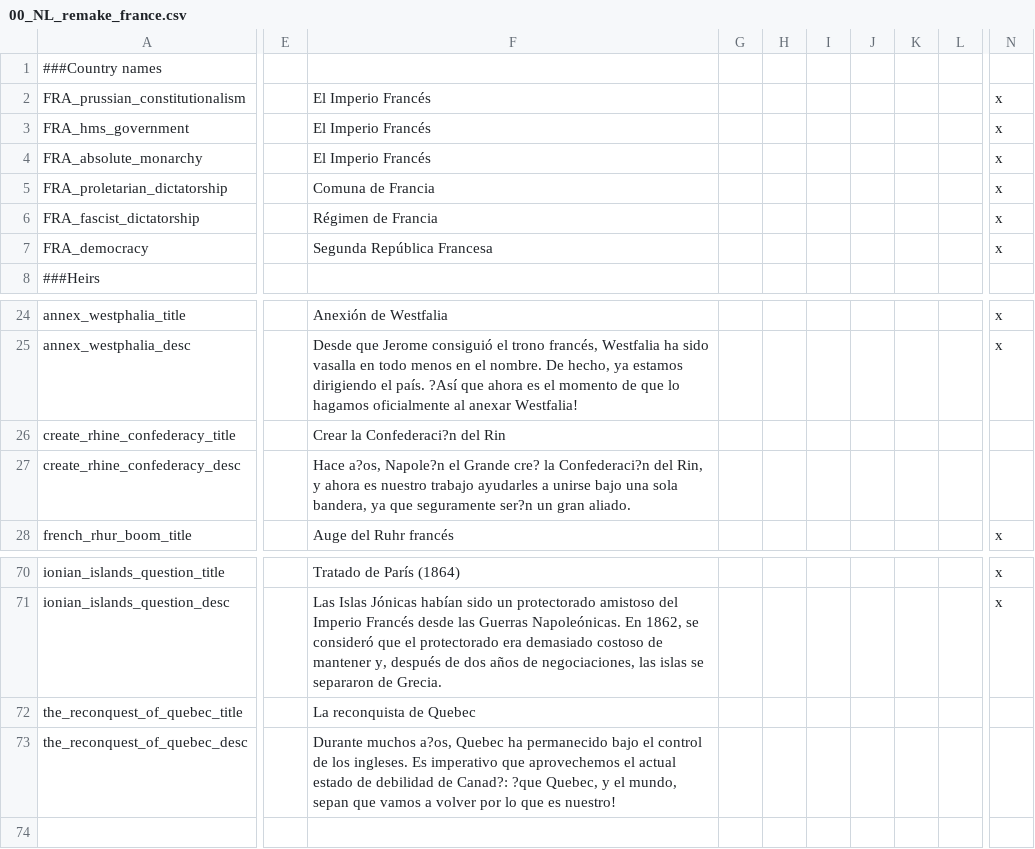
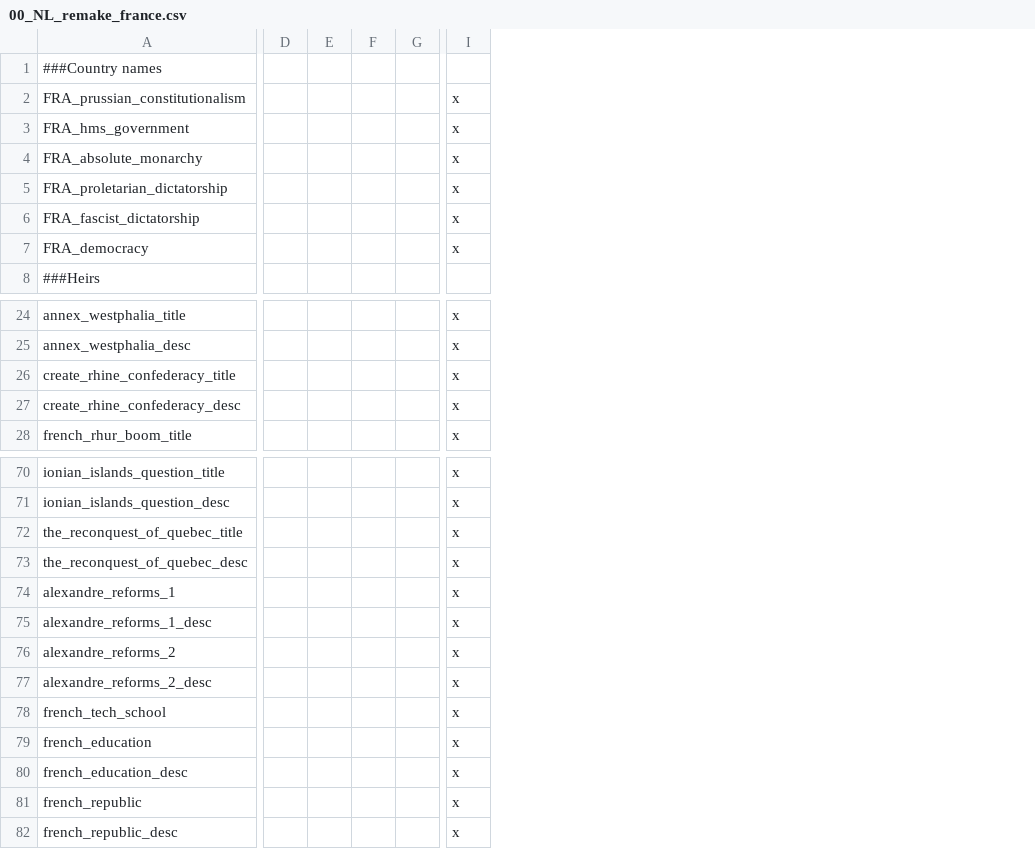
Before and after one commit to SuperPotat/Napoleon-s-Legacy-Peemastered-MP, a CSV file: Napoleon's Legacy Remake MP/localisation/00_NL_remake_france.csv, drawn as a sheet; only a part is shown, gaps mark what is left out; removed rows and columns are numbered as before the commit, all else as after; rows hold the shown columns only; the diff covers the shown part only; the diff names each change by its address in the sheet, - before the commit and + after, or states it on an @@ line.

```diff
--- a/Napoleon's Legacy Remake MP/localisation/00_NL_remake_france.csv
+++ b/Napoleon's Legacy Remake MP/localisation/00_NL_remake_france.csv
+column D, empty
+column E, empty
+column F, empty
+column G, empty
-column E, empty
-column F, rows 2-7: El Imperio Francés | El Imperio Francés | El Imperio Francés | Comuna de Francia | Régimen de Francia | Segunda República Francesa; rows 24-28: Anexión de Westfalia | Desde que Jerome consiguió el trono francés, Westfalia ha sido vasalla en todo menos en el nombre. De hecho, ya estamos dirigiendo el país. ?Así que ahora es el momento de que lo hagamos oficialmente al anexar Westfalia! | Crear la Confederaci?n del Rin | Hace a?os, Napole?n el Grande cre? la Confederaci?n del Rin, y ahora es nuestro trabajo ayudarles a unirse bajo una sola bandera, ya que seguramente ser?n un gran aliado. | Auge del Ruhr francés; rows 70-73: Tratado de París (1864) | Las Islas Jónicas habían sido un protectorado amistoso del Imperio Francés desde las Guerras Napoleónicas. En 1862, se consideró que el protectorado era demasiado costoso de mantener y, después de dos años de negociaciones, las islas se separaron de Grecia. | La reconquista de Quebec | Durante muchos a?os, Quebec ha permanecido bajo el control de los ingleses. Es imperativo que aprovechemos el actual estado de debilidad de Canad?: ?que Quebec, y el mundo, sepan que vamos a volver por lo que es nuestro!
-column G, empty
-column H, empty
-column I, empty
-column J, empty
-column K, empty
-column L, empty
-I26:I27: (empty)
+I26:I27: x
-I72:I73: (empty)
+I72:I73: x
+row 74: alexandre_reforms_1 |  |  |  |  | x
+row 75: alexandre_reforms_1_desc |  |  |  |  | x
+row 76: alexandre_reforms_2 |  |  |  |  | x
+row 77: alexandre_reforms_2_desc |  |  |  |  | x
+row 78: french_tech_school |  |  |  |  | x
+row 79: french_education |  |  |  |  | x
+row 80: french_education_desc |  |  |  |  | x
+row 81: french_republic |  |  |  |  | x
+row 82: french_republic_desc |  |  |  |  | x
```
Also changed, not shown: 1 removed column elsewhere in this file, Napoleon's Legacy Remake MP/localisation/00_NL_Africa.csv, Napoleon's Legacy Remake MP/localisation/00_NL_Misc.csv, 27 other files.
